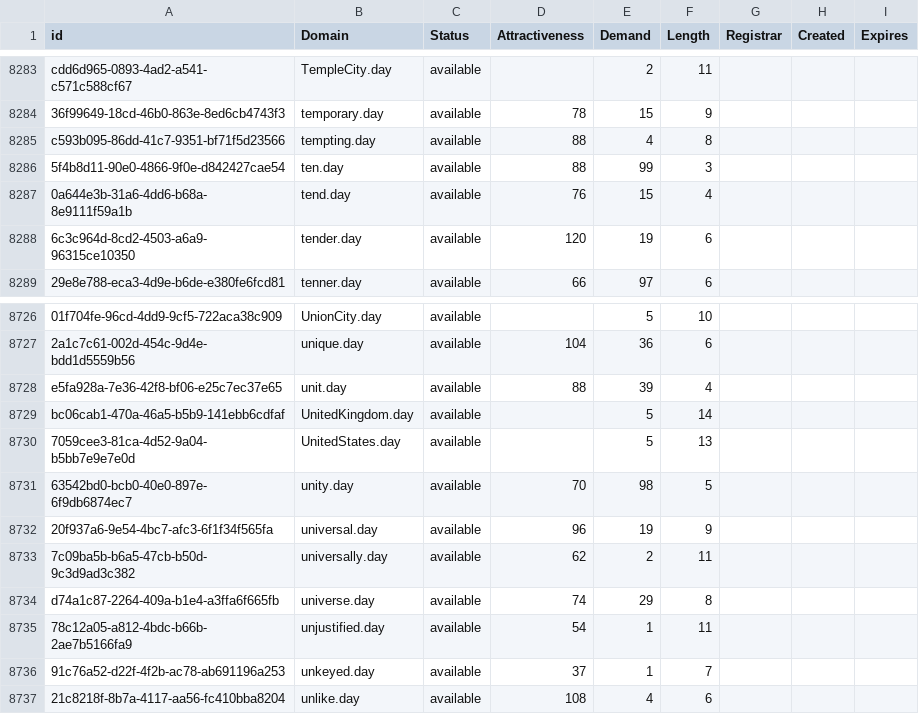
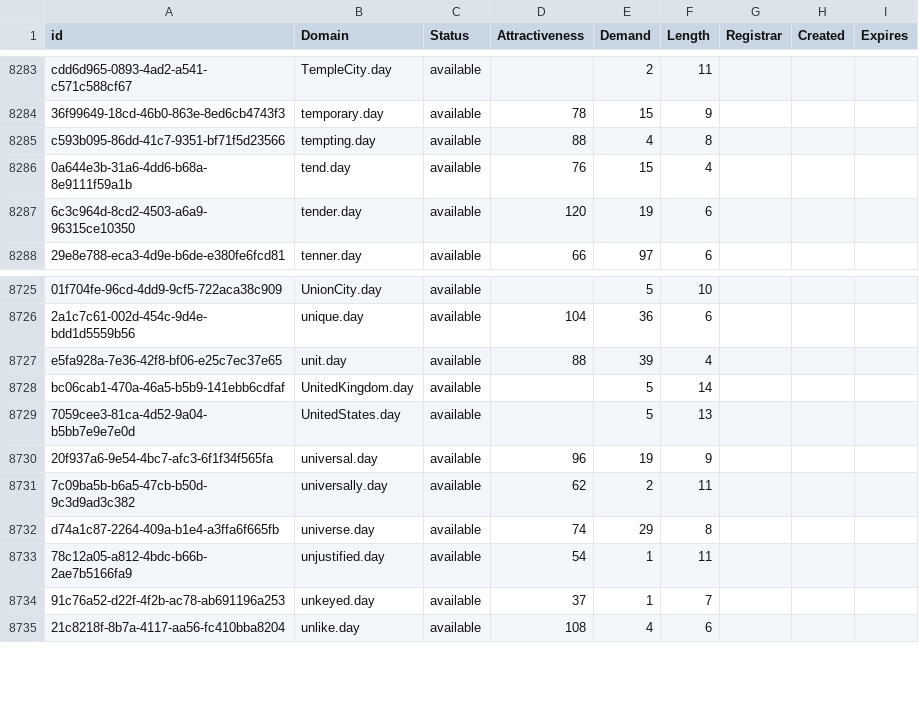
Before and after one commit to UniqueDomains/day-oneword-domains, a CSV file: day.csv, drawn as a sheet; only a part is shown, gaps mark what is left out; the diff names each change by its address in the sheet, - before the commit and + after, or states it on an @@ line.

Commit message:
Domains update

```diff
--- a/day.csv
+++ b/day.csv
-row 8286: 5f4b8d11-90e0-4866-9f0e-d842427cae54 | ten.day | available | 88 | 99 | 3
-row 8731: 63542bd0-bcb0-40e0-897e-6f9db6874ec7 | unity.day | available | 70 | 98 | 5
```
Also changed, not shown: 2 other files.
